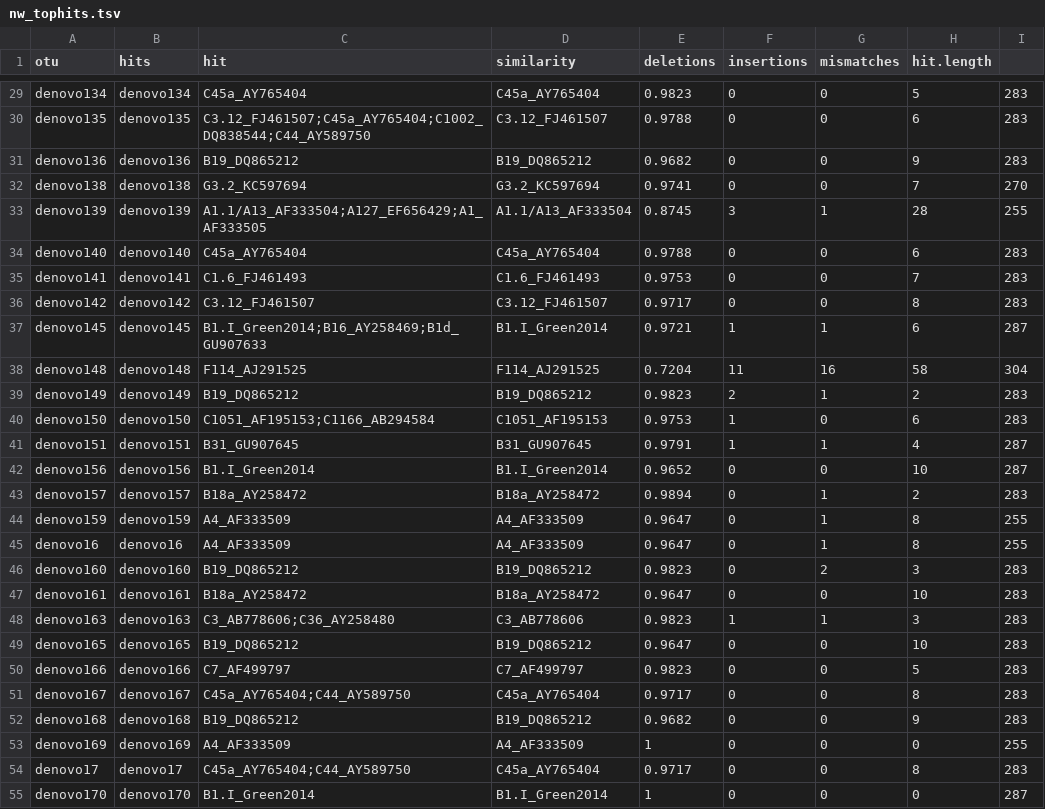
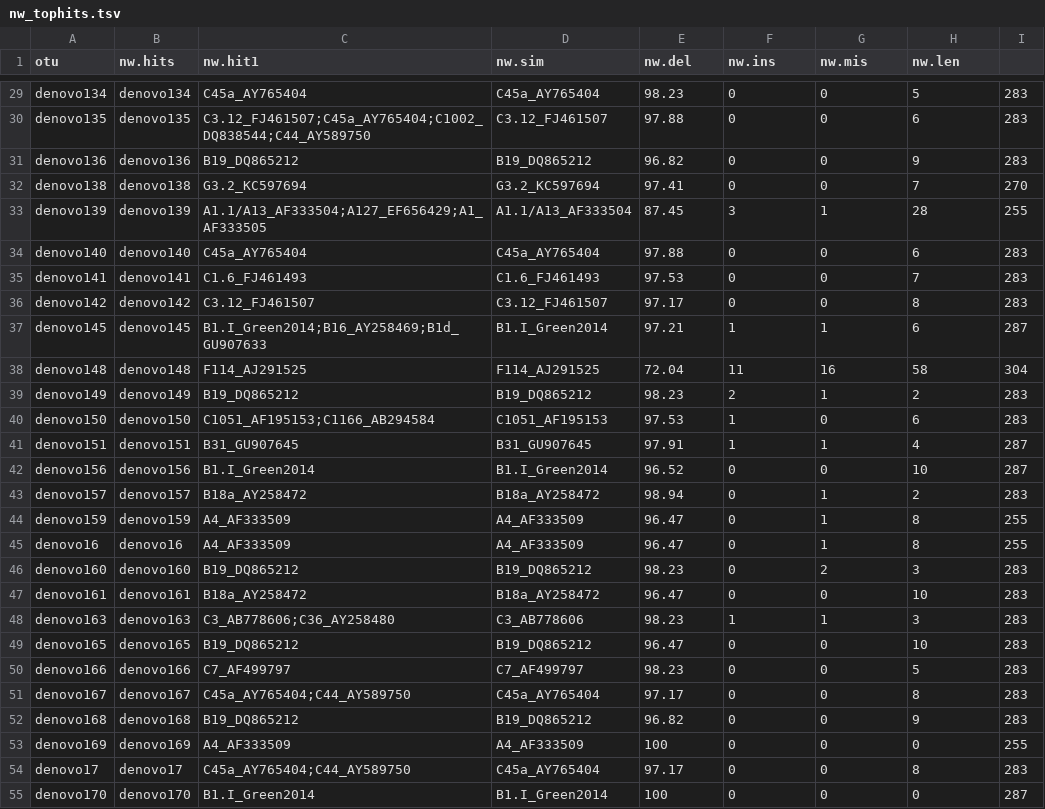
Before and after one commit to jrcunning/STJ2012, a TSV file: data/otus_97/nw_tophits.tsv, drawn as a sheet; only a part is shown, gaps mark what is left out; the diff covers the shown part only; the diff names each change by its address in the sheet, - before the commit and + after, or states it on an @@ line.

```diff
--- a/data/otus_97/nw_tophits.tsv
+++ b/data/otus_97/nw_tophits.tsv
-B1: hits
+B1: nw.hits
-C1: hit
+C1: nw.hit1
-D1: similarity
+D1: nw.sim
-E1: deletions
+E1: nw.del
-F1: insertions
+F1: nw.ins
-G1: mismatches
+G1: nw.mis
-H1: hit.length
+H1: nw.len
-E29 (nw.del): 0.9823
+E29 (nw.del): 98.23
-E30 (nw.del): 0.9788
+E30 (nw.del): 97.88
-E31 (nw.del): 0.9682
+E31 (nw.del): 96.82
-E32 (nw.del): 0.9741
+E32 (nw.del): 97.41
-E33 (nw.del): 0.8745
+E33 (nw.del): 87.45
-E34 (nw.del): 0.9788
+E34 (nw.del): 97.88
-E35 (nw.del): 0.9753
+E35 (nw.del): 97.53
-E36 (nw.del): 0.9717
+E36 (nw.del): 97.17
-E37 (nw.del): 0.9721
+E37 (nw.del): 97.21
-E38 (nw.del): 0.7204
+E38 (nw.del): 72.04
-E39 (nw.del): 0.9823
+E39 (nw.del): 98.23
-E40 (nw.del): 0.9753
+E40 (nw.del): 97.53
-E41 (nw.del): 0.9791
+E41 (nw.del): 97.91
-E42 (nw.del): 0.9652
+E42 (nw.del): 96.52
-E43 (nw.del): 0.9894
+E43 (nw.del): 98.94
-E44:E45 (nw.del): 0.9647
+E44:E45 (nw.del): 96.47
-E46 (nw.del): 0.9823
+E46 (nw.del): 98.23
-E47 (nw.del): 0.9647
+E47 (nw.del): 96.47
-E48 (nw.del): 0.9823
+E48 (nw.del): 98.23
-E49 (nw.del): 0.9647
+E49 (nw.del): 96.47
-E50 (nw.del): 0.9823
+E50 (nw.del): 98.23
-E51 (nw.del): 0.9717
+E51 (nw.del): 97.17
-E52 (nw.del): 0.9682
+E52 (nw.del): 96.82
-E53 (nw.del): 1
+E53 (nw.del): 100
-E54 (nw.del): 0.9717
+E54 (nw.del): 97.17
-E55 (nw.del): 1
+E55 (nw.del): 100
```
Also changed, not shown: 103 edited cells elsewhere in this file, 1 other file.
